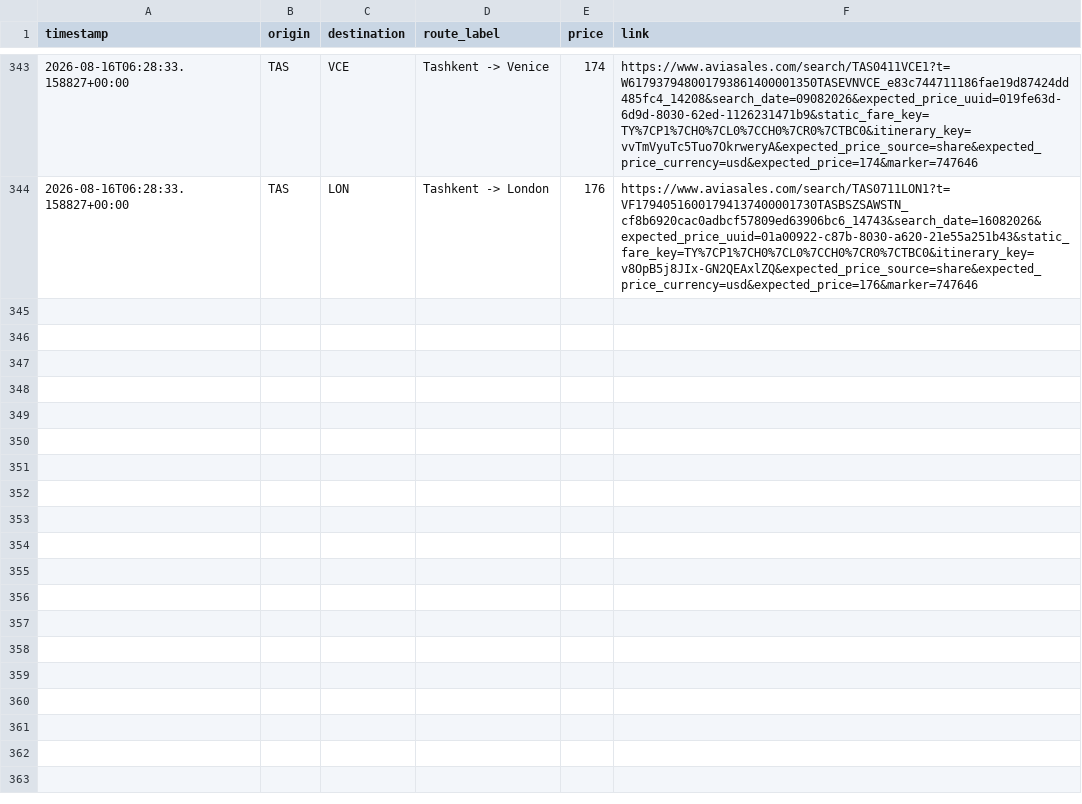
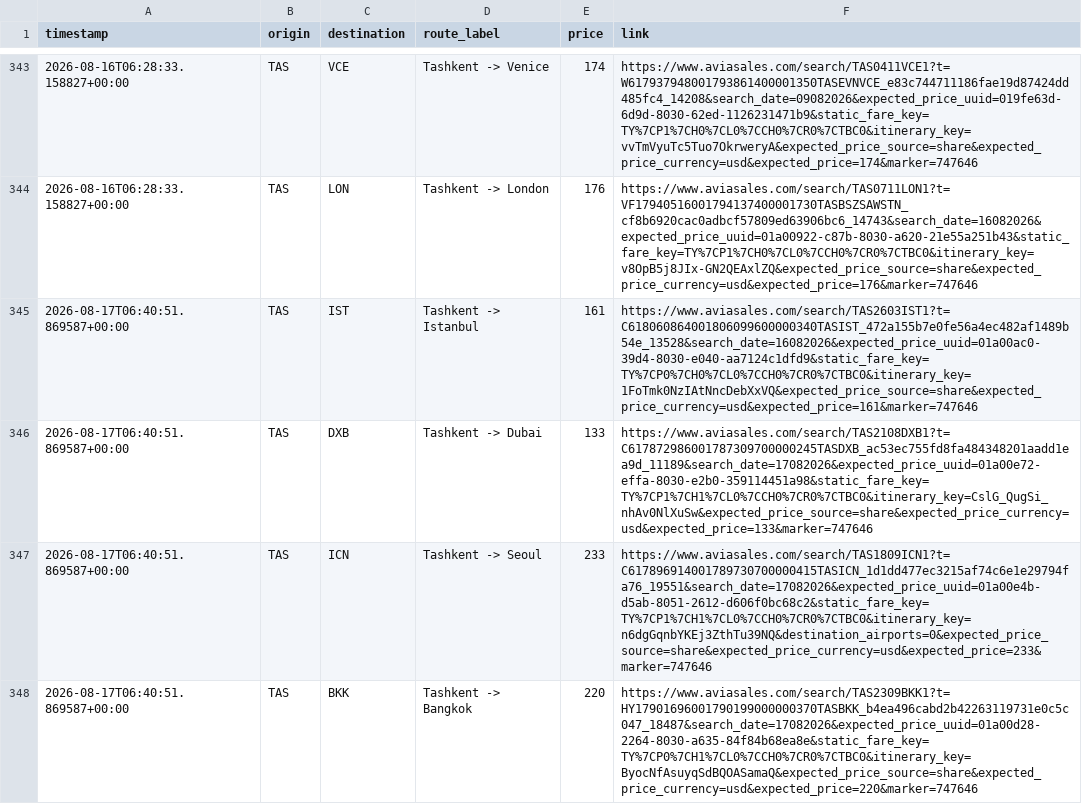
Before and after one commit to KhabibullaevMurodilla/deal_finder, a CSV file: price_history.csv, drawn as a sheet; only a part is shown, gaps mark what is left out; the diff covers the shown part only.

```diff
--- a/price_history.csv
+++ b/price_history.csv
@@ -344 +344,5 @@ timestamp,origin,destination,route_label,price,link
 2026-08-16T06:28:33.158827+00:00,TAS,LON,Tashkent -> London,176,https://www.aviasales.com/search/TAS0711LON1?t=VF17940516001794137400001730TASBSZSAWSTN_cf8b6920cac0adbcf57809ed63906bc6_14743&search_date=16082026&expected_price_uuid=01a00922-c87b-8030-a620-21e55a251b43&static_fare_key=TY%7CP1%7CH0%7CL0%7CCH0%7CR0%7CTBC0&itinerary_key=v8OpB5j8JIx-GN2QEAxlZQ&expected_price_source=share&expected_price_currency=usd&expected_price=176&marker=747646
+2026-08-17T06:40:51.869587+00:00,TAS,IST,Tashkent -> Istanbul,161,https://www.aviasales.com/search/TAS2603IST1?t=C618060864001806099600000340TASIST_472a155b7e0fe56a4ec482af1489b54e_13528&search_date=16082026&expected_price_uuid=01a00ac0-39d4-8030-e040-aa7124c1dfd9&static_fare_key=TY%7CP0%7CH0%7CL0%7CCH0%7CR0%7CTBC0&itinerary_key=1FoTmk0NzIAtNncDebXxVQ&expected_price_source=share&expected_price_currency=usd&expected_price=161&marker=747646
+2026-08-17T06:40:51.869587+00:00,TAS,DXB,Tashkent -> Dubai,133,https://www.aviasales.com/search/TAS2108DXB1?t=C617872986001787309700000245TASDXB_ac53ec755fd8fa484348201aadd1ea9d_11189&search_date=17082026&expected_price_uuid=01a00e72-effa-8030-e2b0-359114451a98&static_fare_key=TY%7CP1%7CH1%7CL0%7CCH0%7CR0%7CTBC0&itinerary_key=CslG_QugSi_nhAv0NlXuSw&expected_price_source=share&expected_price_currency=usd&expected_price=133&marker=747646
+2026-08-17T06:40:51.869587+00:00,TAS,ICN,Tashkent -> Seoul,233,https://www.aviasales.com/search/TAS1809ICN1?t=C617896914001789730700000415TASICN_1d1dd477ec3215af74c6e1e29794fa76_19551&search_date=17082026&expected_price_uuid=01a00e4b-d5ab-8051-2612-d606f0bc68c2&static_fare_key=TY%7CP1%7CH1%7CL0%7CCH0%7CR0%7CTBC0&itinerary_key=n6dgGqnbYKEj3ZthTu39NQ&destination_airports=0&expected_price_source=share&expected_price_currency=usd&expected_price=233&marker=747646
+2026-08-17T06:40:51.869587+00:00,TAS,BKK,Tashkent -> Bangkok,220,https://www.aviasales.com/search/TAS2309BKK1?t=HY17901696001790199000000370TASBKK_b4ea496cabd2b42263119731e0c5c047_18487&search_date=17082026&expected_price_uuid=01a00d28-2264-8030-a635-84f84b68ea8e&static_fare_key=TY%7CP0%7CH1%7CL0%7CCH0%7CR0%7CTBC0&itinerary_key=ByocNfAsuyqSdBQOASamaQ&expected_price_source=share&expected_price_currency=usd&expected_price=220&marker=747646
```
Also changed, not shown: 4 added rows elsewhere in this file, 2 other files.
